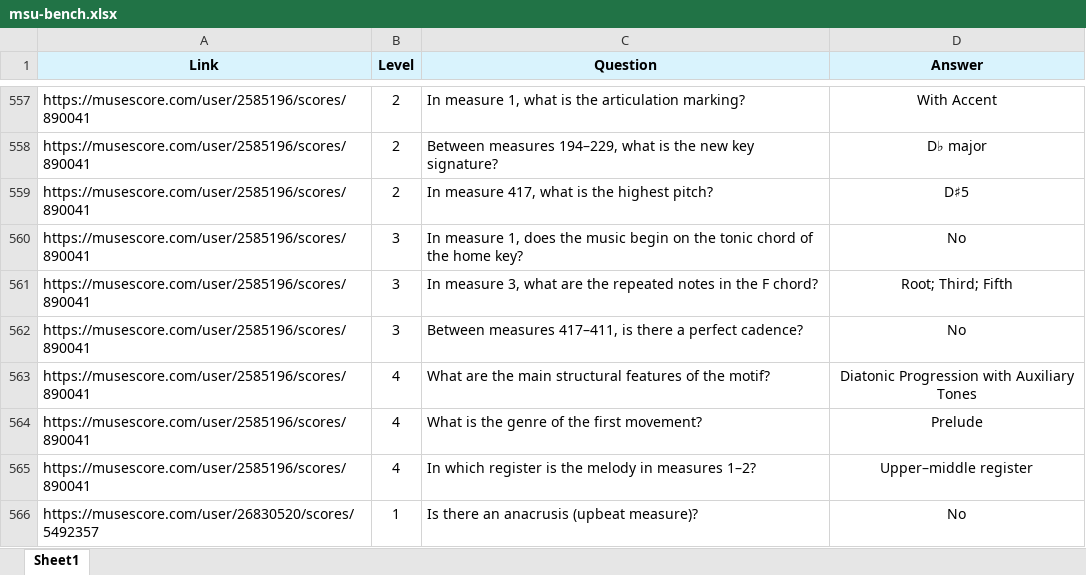
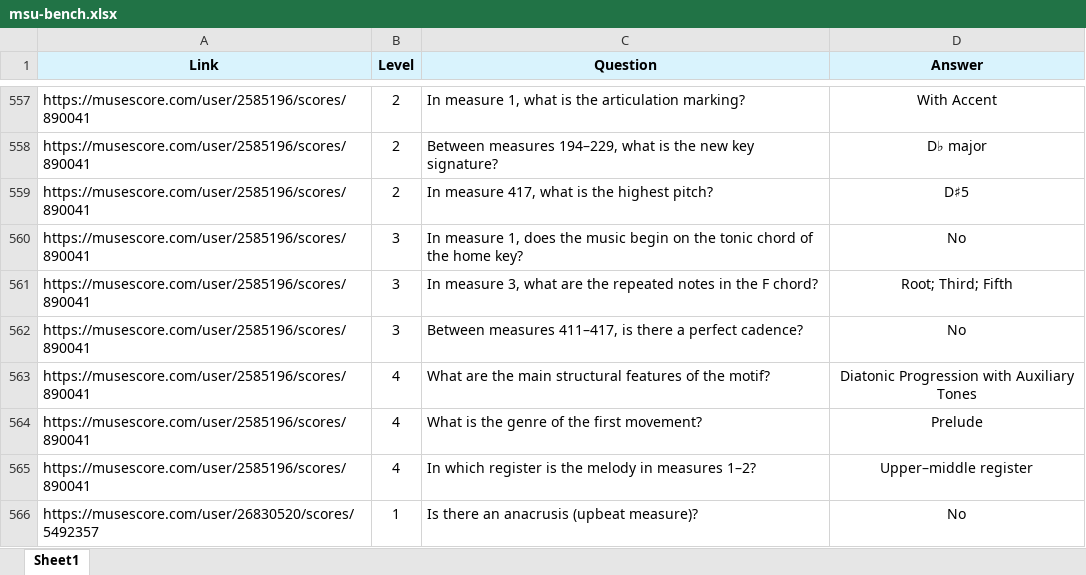
Before and after one commit to Congren-Dai/MSU-Bench, an Excel workbook: msu-bench.xlsx, sheet Sheet1, drawn as a sheet; only a part is shown, gaps mark what is left out; values as stored, in another font and other column widths than the file's, no borders; the diff names each change by its address in the sheet, - before the commit and + after, or states it on an @@ line.

```diff
--- a/msu-bench.xlsx (sheet Sheet1)
+++ b/msu-bench.xlsx (sheet Sheet1)
-C562 (Question): Between measures 417–411, is there…
+C562 (Question): Between measures 411–417, is there…
```
